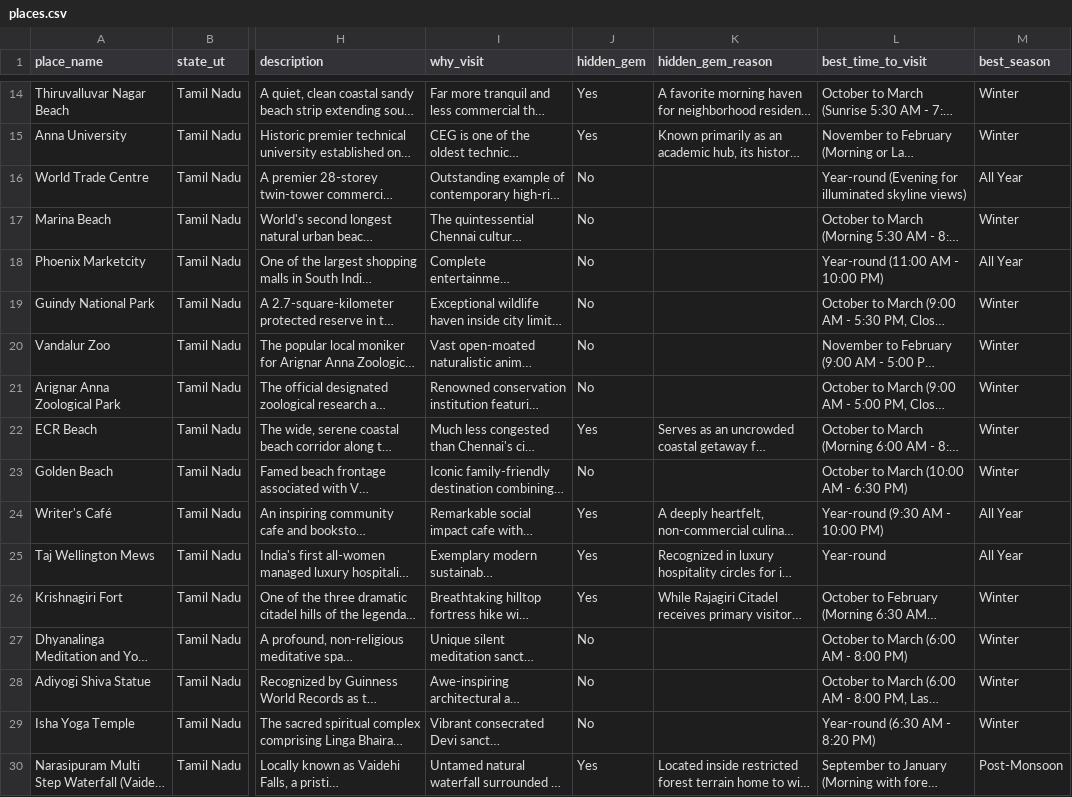
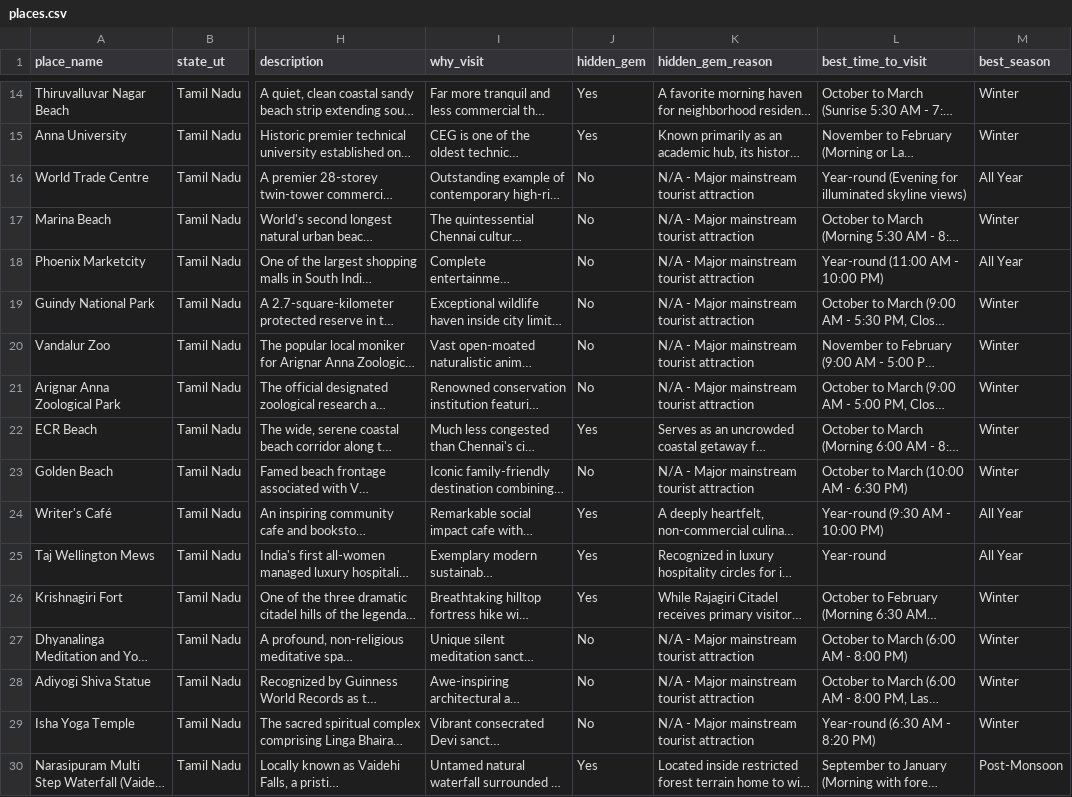
Before and after one commit to Priya-Ranjan-0201/TECH-ON-TOUR, a CSV file: data/states/Tamil_Nadu/places.csv, drawn as a sheet; only a part is shown, gaps mark what is left out; long unchanged cells end in …; the diff covers the shown part only; the diff names each change by its address in the sheet, - before the commit and + after, or states it on an @@ line.

```diff
--- a/data/states/Tamil_Nadu/places.csv
+++ b/data/states/Tamil_Nadu/places.csv
-K16:K21 (hidden_gem_reason): (empty)
+K16:K21 (hidden_gem_reason): N/A - Major mainstream tourist attraction
-K23 (hidden_gem_reason): (empty)
+K23 (hidden_gem_reason): N/A - Major mainstream tourist attraction
-K27:K29 (hidden_gem_reason): (empty)
+K27:K29 (hidden_gem_reason): N/A - Major mainstream tourist attraction
```
Also changed, not shown: 32 edited cells elsewhere in this file, data/states/Andhra_Pradesh/places.csv, data/states/Haryana/places.csv, 13 other files.
